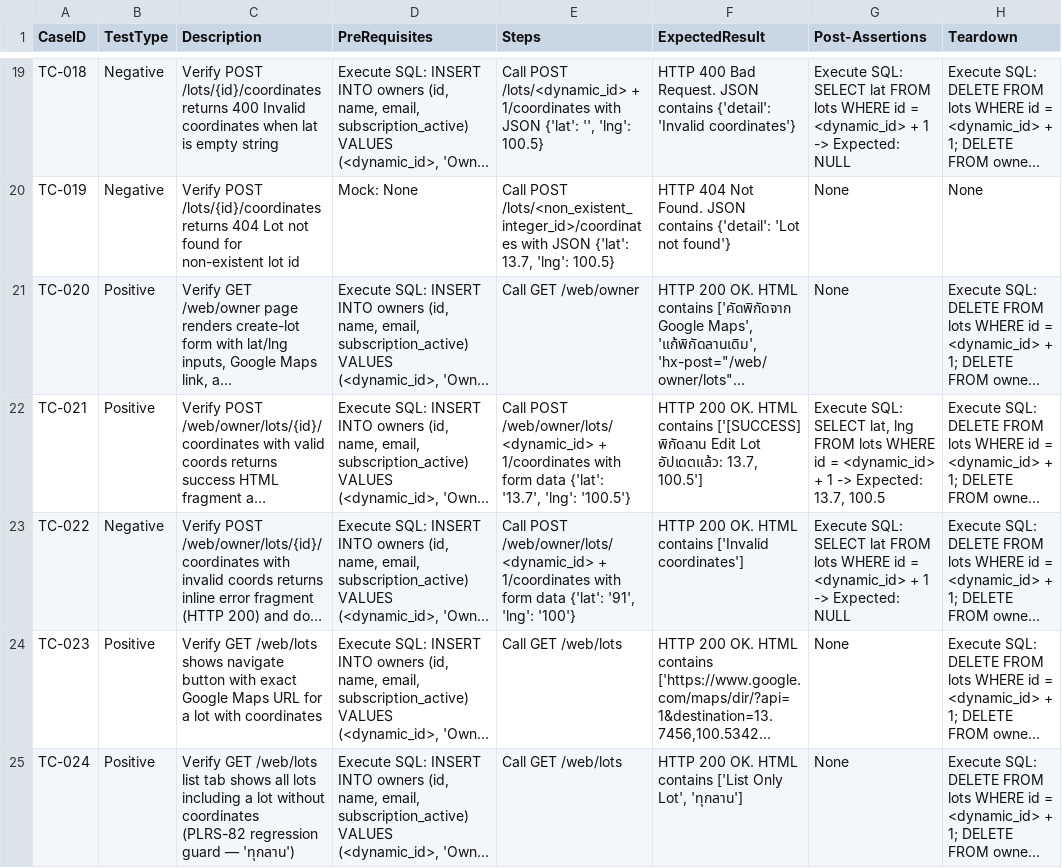
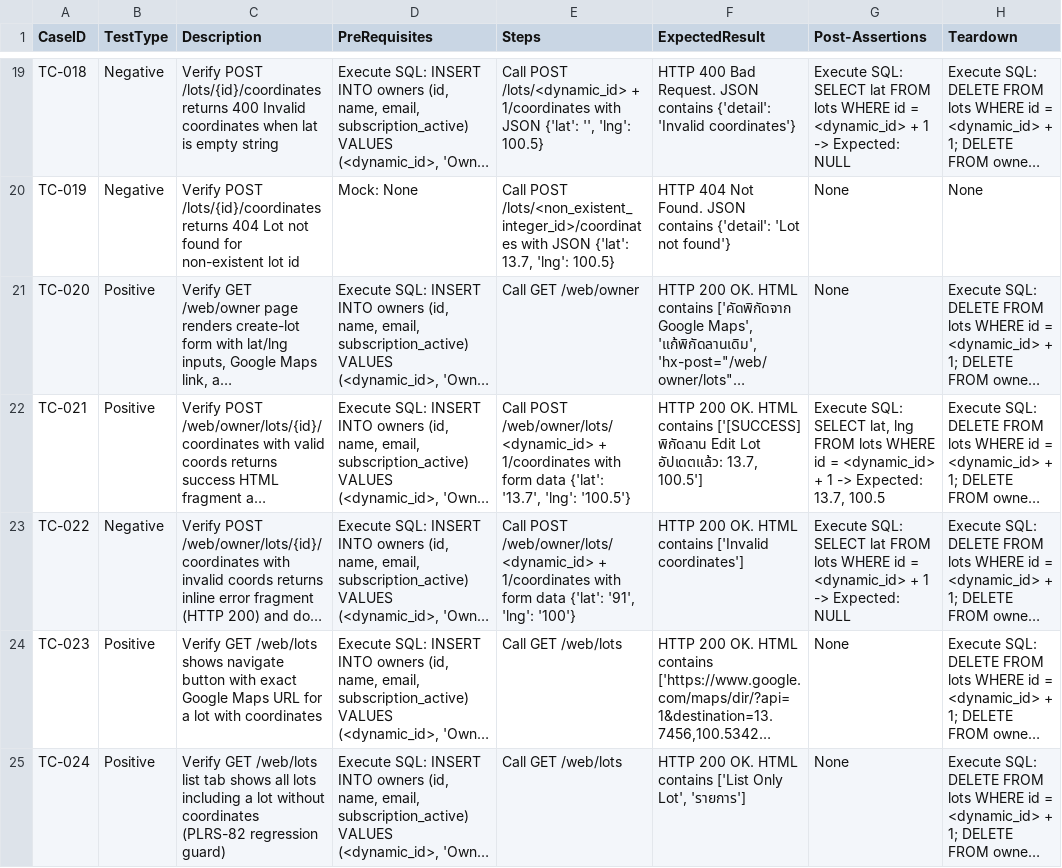
Before and after one commit to sakon779-lab/qa-automation-repo, a CSV file: test_designs/PLRS-98.csv, drawn as a sheet; only a part is shown, gaps mark what is left out; long unchanged cells end in …; the diff names each change by its address in the sheet, - before the commit and + after, or states it on an @@ line.

Commit message:
Add test design for PLRS-98

```diff
--- a/test_designs/PLRS-98.csv
+++ b/test_designs/PLRS-98.csv
-C25 (Description): …(PLRS-82 regression guard — 'ทุกลาน')
+C25 (Description): …(PLRS-82 regression guard)
-F25 (ExpectedResult): …Only Lot', 'ทุกลาน']
+F25 (ExpectedResult): …Only Lot', 'รายการ']
```
